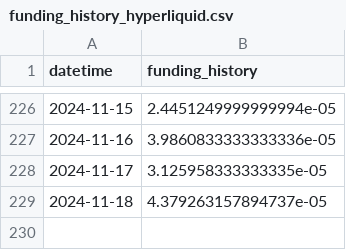
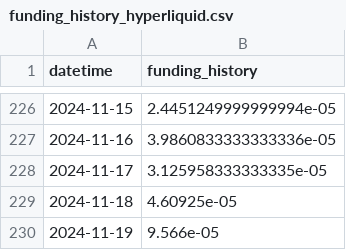
Before and after one commit to harmonixfi/harmonix-api, a CSV file: src/data/funding_history_hyperliquid.csv, drawn as a sheet; only a part is shown, gaps mark what is left out.

```diff
--- a/src/data/funding_history_hyperliquid.csv
+++ b/src/data/funding_history_hyperliquid.csv
@@ -228,2 +228,3 @@ datetime,funding_history
 2024-11-17,3.125958333333335e-05
-2024-11-18,4.379263157894737e-05
+2024-11-18,4.60925e-05
+2024-11-19,9.566e-05
```
Also changed, not shown: src/data/funding_history_aevo.csv, src/data/funding_history_bsx.csv, 3 other files.
